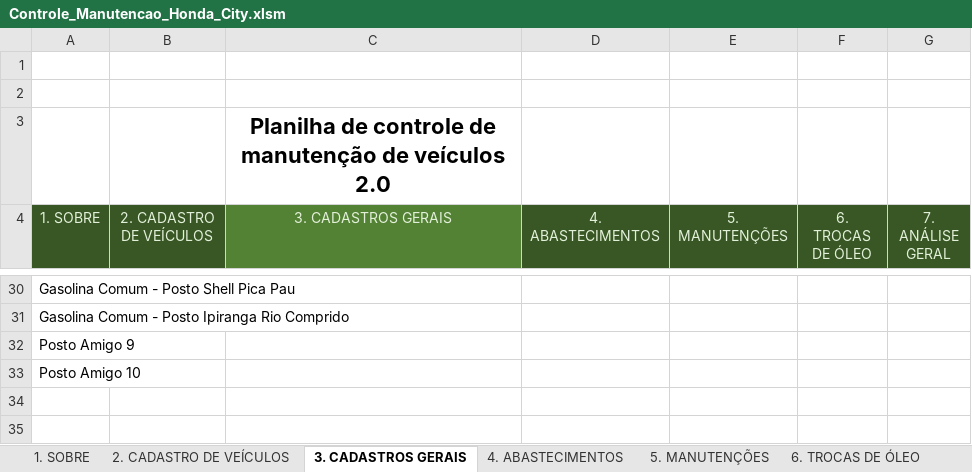
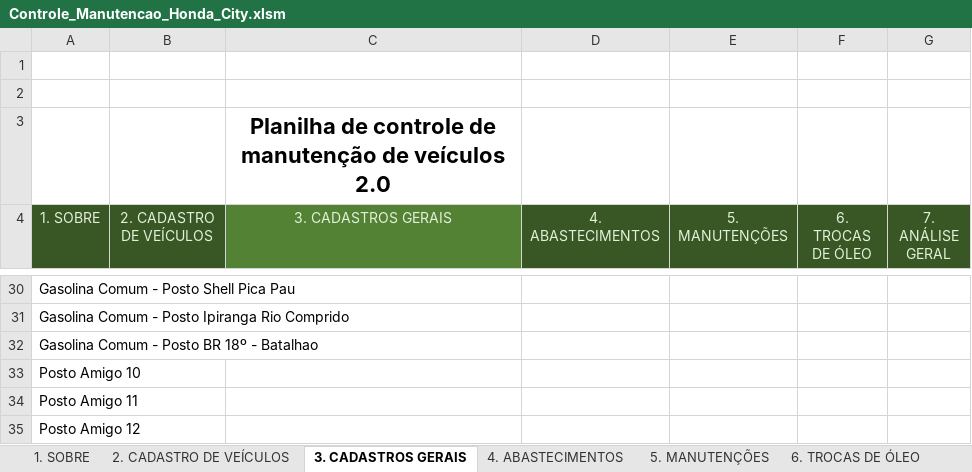
Before and after one commit to marcoskeller/manutencao_veiculo, an Excel workbook: dados/Controle_Manutencao_Honda_City.xlsm, sheet 3. CADASTROS GERAIS, drawn as a sheet; only a part is shown, gaps mark what is left out; values as stored, in another font and other column widths than the file's, no borders; table styles not drawn; the diff names each change by its address in the sheet, - before the commit and + after, or states it on an @@ line.

```diff
--- a/dados/Controle_Manutencao_Honda_City.xlsm (sheet 3. CADASTROS GERAIS)
+++ b/dados/Controle_Manutencao_Honda_City.xlsm (sheet 3. CADASTROS GERAIS)
-A32 (1. SOBRE): Posto Amigo 9
+A32 (1. SOBRE): Gasolina Comum - Posto BR 18º - Batalhao
+row 34: Posto Amigo 11
+row 35: Posto Amigo 12
```
Also changed, not shown: sheet 7.1 Abastecimento, sheet 4. ABASTECIMENTOS, charts or pictures.
